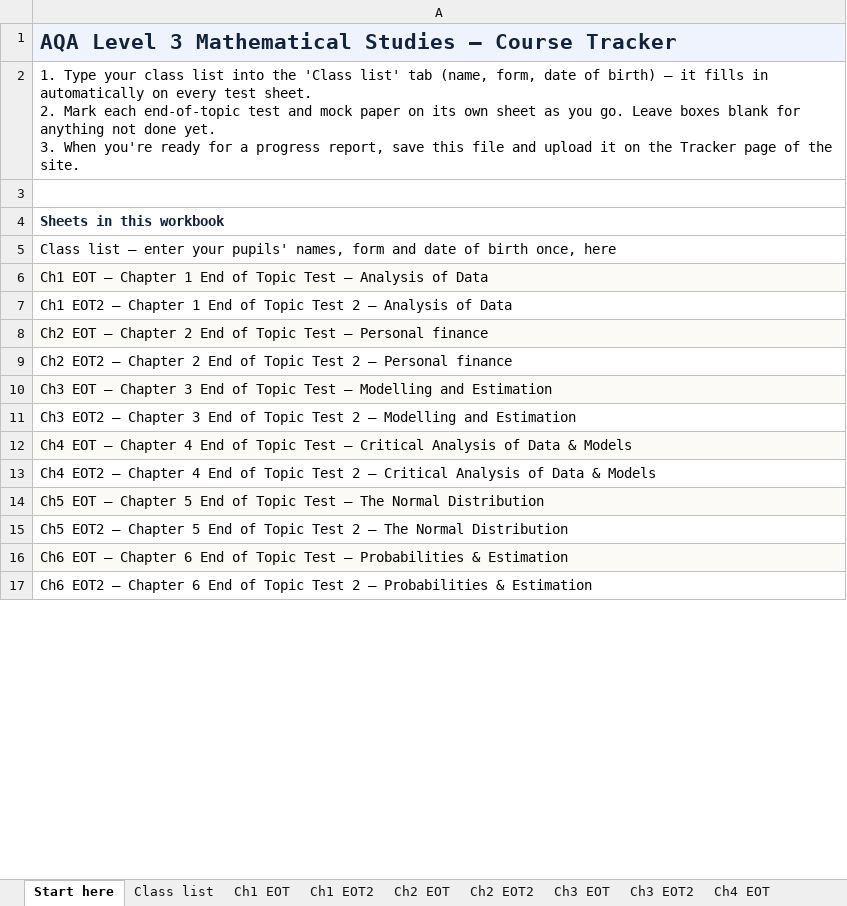
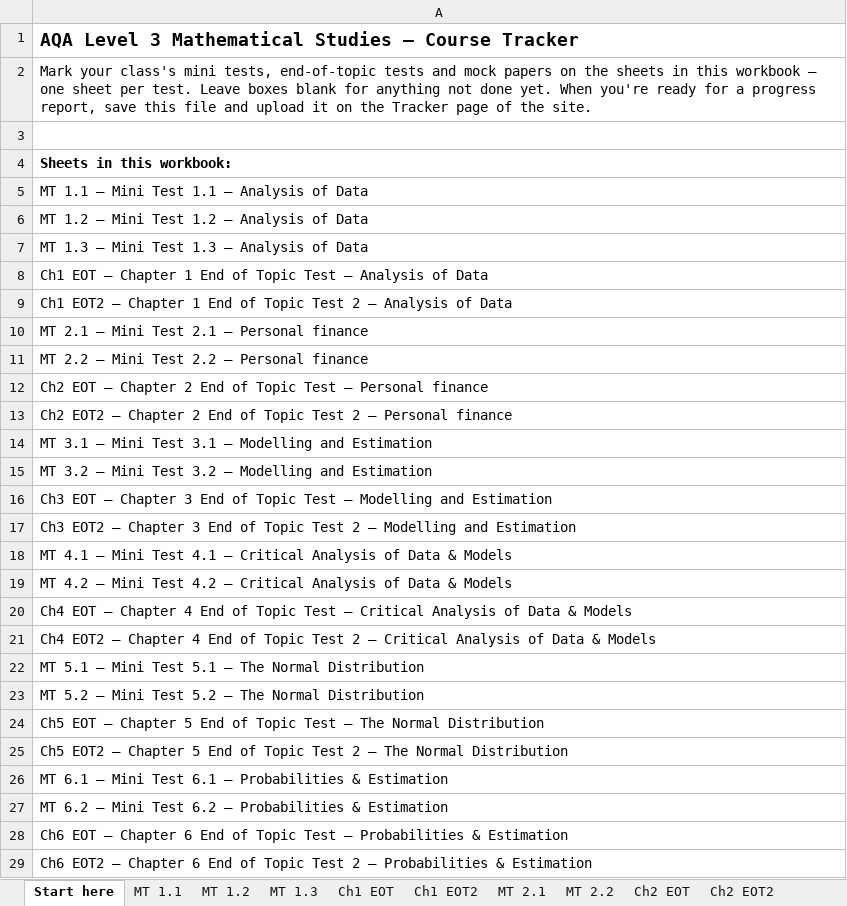
Before and after one commit to Edgarpoels/Core-maths-compendium, an Excel workbook: core-maths-course-tracker.xlsx, sheet Start here, drawn as a sheet; only a part is shown; values as stored, in another font and other column widths than the file's, no borders; addresses are those after the commit; ↵ is a line break in a cell; the diff covers the shown part only; the diff names each change by its address in the sheet, - before the commit and + after, or states it on an @@ line.

```diff
--- a/core-maths-course-tracker.xlsx (sheet Start here)
+++ b/core-maths-course-tracker.xlsx (sheet Start here)
-sheet tab: Class list
+sheet tab: MT 1.1
+sheet tab: MT 1.2
+sheet tab: MT 1.3
+sheet tab: MT 2.1
+sheet tab: MT 2.2
@@ A1 text colour: #12233A → black, fill: #EFF3FE → none, text size: smaller @@
-A2: 1. Type your class list into the 'Class list' tab (name, form, date of birth) — it fills in automatically on every test sheet. ↵ 2. Mark each end-of-topic test and mock paper on its own sheet as you go. Leave boxes blank for anything not done yet. ↵ 3. When you're…
+A2: Mark your class's mini tests, end-of-topic tests and mock papers on the sheets in this workbook — one sheet per test. Leave boxes blank for anything not done yet. When you're…
-A4: Sheets in this workbook
+A4: Sheets in this workbook:
-A4 text colour: #12233A
+A4 text colour: black
-A5: Class list — enter your pupils' names, form and date of birth once, here
+A5: MT 1.1 — Mini Test 1.1 — Analysis of Data
+row 6: MT 1.2 — Mini Test 1.2 — Analysis of Data
+row 7: MT 1.3 — Mini Test 1.3 — Analysis of Data
-A8 fill: #FBFAF6
+A8 fill: none
+row 10: MT 2.1 — Mini Test 2.1 — Personal finance
+row 11: MT 2.2 — Mini Test 2.2 — Personal finance
-A12 fill: #FBFAF6
+A12 fill: none
+row 14: MT 3.1 — Mini Test 3.1 — Modelling and Estimation
+row 15: MT 3.2 — Mini Test 3.2 — Modelling and Estimation
-A16 fill: #FBFAF6
+A16 fill: none
+row 18: MT 4.1 — Mini Test 4.1 — Critical Analysis of Data & Models
+row 19: MT 4.2 — Mini Test 4.2 — Critical Analysis of Data & Models
-A20 fill: #FBFAF6
+A20 fill: none
+row 22: MT 5.1 — Mini Test 5.1 — The Normal Distribution
+row 23: MT 5.2 — Mini Test 5.2 — The Normal Distribution
-A24 fill: #FBFAF6
+A24 fill: none
+row 26: MT 6.1 — Mini Test 6.1 — Probabilities & Estimation
+row 27: MT 6.2 — Mini Test 6.2 — Probabilities & Estimation
-A28 fill: #FBFAF6
+A28 fill: none
```
Also changed, not shown: 2 added rows and cell formats elsewhere in this sheet, sheet Mock 1 Paper 1, sheet Mock 1 Paper 2A, sheet Ch2 EOT2, sheet Ch2 EOT, sheet Ch3 EOT, sheet Ch3 EOT2, 11 more sheets, other sheet tabs, 8 other files.
